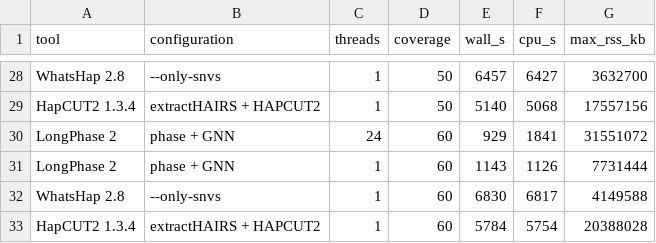
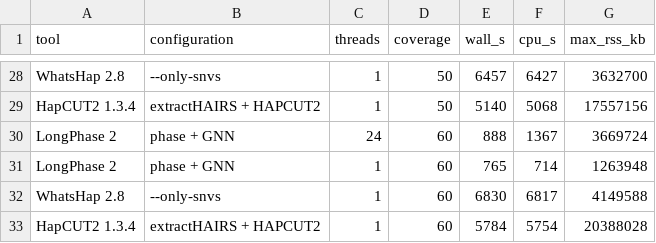
Before and after one commit to ythuang0522/longphase-2-paper, a TSV file: notes/runtime/runtime.tsv, drawn as a sheet; only a part is shown, gaps mark what is left out; the diff covers the shown part only.

```diff
--- a/notes/runtime/runtime.tsv
+++ b/notes/runtime/runtime.tsv
@@ -29,4 +29,4 @@ WhatsHap 2.8	--only-snvs	1	50	6457	6427	3632700
 HapCUT2 1.3.4	extractHAIRS + HAPCUT2	1	50	5140	5068	17557156
-LongPhase 2	phase + GNN	24	60	929	1841	31551072
-LongPhase 2	phase + GNN	1	60	1143	1126	7731444
+LongPhase 2	phase + GNN	24	60	888	1367	3669724
+LongPhase 2	phase + GNN	1	60	765	714	1263948
 WhatsHap 2.8	--only-snvs	1	60	6830	6817	4149588
```
Also changed, not shown: 30 edited cells elsewhere in this file, notes/benchmark_strata/item3_indel.tsv, notes/benchmark_strata/step0_check.tsv, 54 other files.
